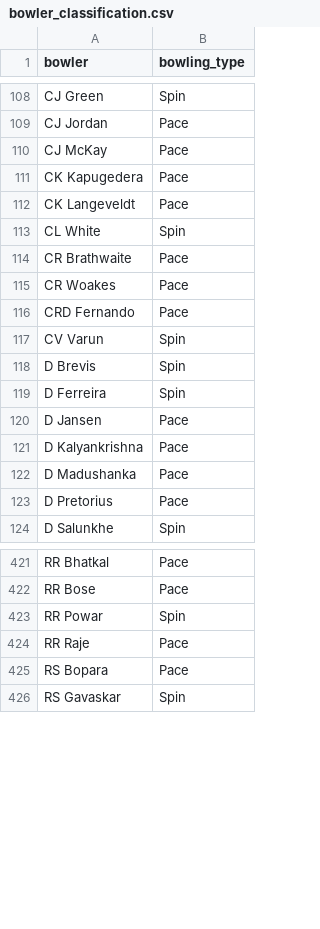
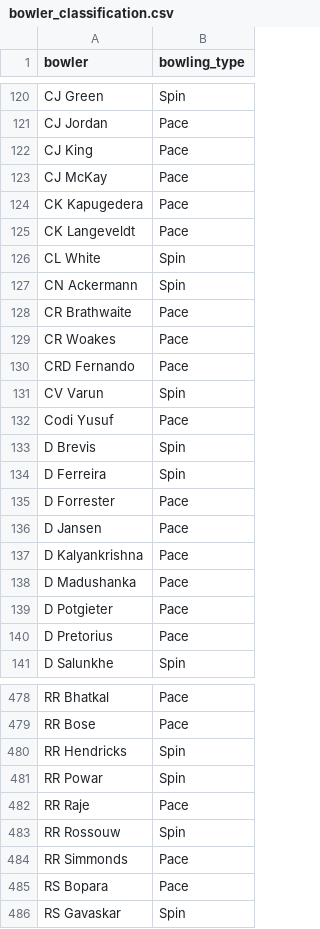
Before and after one commit to aadhi567/CricImpact, a CSV file: data/processed/bowler_classification.csv, drawn as a sheet; only a part is shown, gaps mark what is left out; the diff covers the shown part only; the diff names each change by its address in the sheet, - before the commit and + after, or states it on an @@ line.

```diff
--- a/data/processed/bowler_classification.csv
+++ b/data/processed/bowler_classification.csv
+row 122: CJ King | Pace
+row 127: CN Ackermann | Spin
+row 132: Codi Yusuf | Pace
+row 135: D Forrester | Pace
+row 139: D Potgieter | Pace
+row 480: RR Hendricks | Spin
+row 483: RR Rossouw | Spin
+row 484: RR Simmonds | Pace
```
Also changed, not shown: 62 added rows elsewhere in this file, 18 other files.
